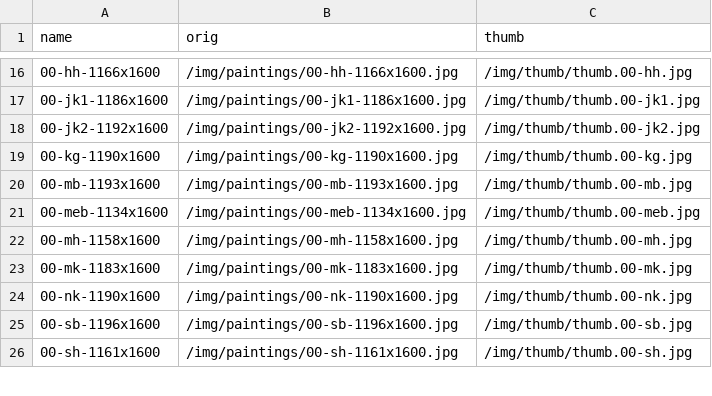
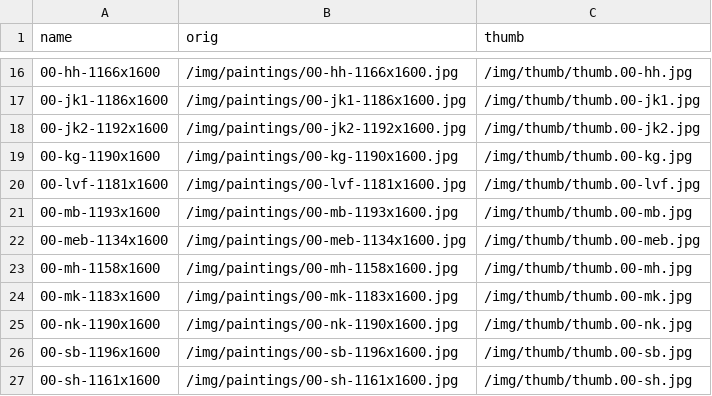
Before and after one commit to RaphaelRaabe/RaphaelRaabe.github.io, a CSV file: _data/paintings.csv, drawn as a sheet; only a part is shown, gaps mark what is left out.

```diff
--- a/_data/paintings.csv
+++ b/_data/paintings.csv
@@ -19,2 +19,3 @@ name,orig,thumb
 00-kg-1190x1600,/img/paintings/00-kg-1190x1600.jpg,/img/thumb/thumb.00-kg.jpg
+00-lvf-1181x1600,/img/paintings/00-lvf-1181x1600.jpg,/img/thumb/thumb.00-lvf.jpg
 00-mb-1193x1600,/img/paintings/00-mb-1193x1600.jpg,/img/thumb/thumb.00-mb.jpg
```
Also changed, not shown: 3 other files.
